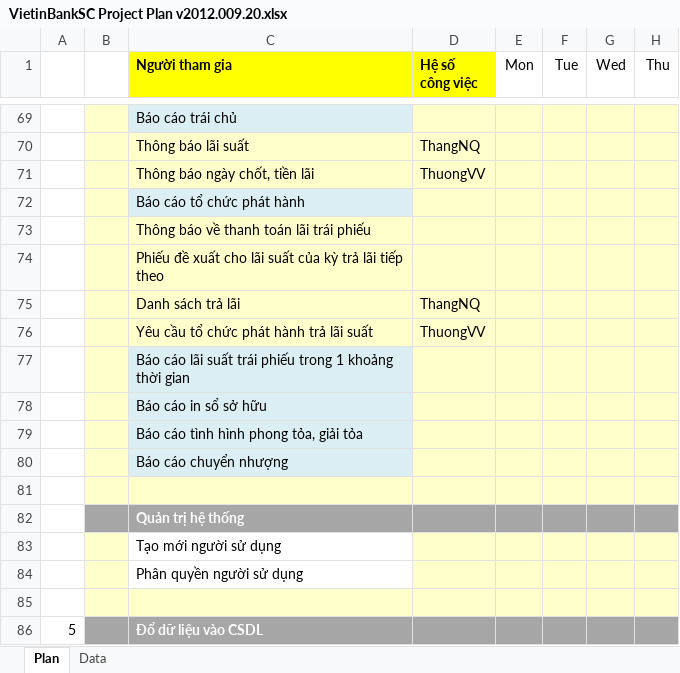
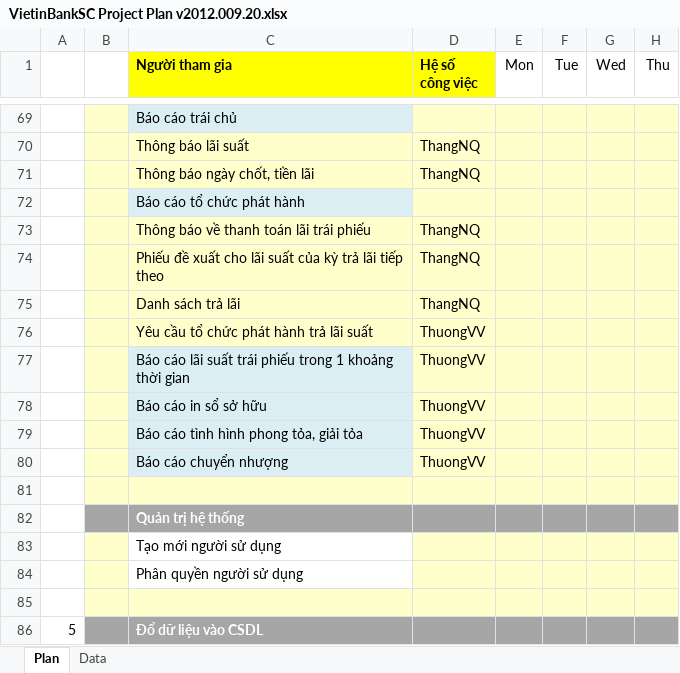
Before and after one commit to nguyendanhtu/my-project-traiphieu, an Excel workbook: Document/VietinBankSC Project Plan v2012.009.20.xlsx, sheet Plan, drawn as a sheet; only a part is shown, gaps mark what is left out; values as stored, in another font and other column widths than the file's, no borders; conditional formats not drawn; the diff names each change by its address in the sheet, - before the commit and + after, or states it on an @@ line.

```diff
--- a/Document/VietinBankSC Project Plan v2012.009.20.xlsx (sheet Plan)
+++ b/Document/VietinBankSC Project Plan v2012.009.20.xlsx (sheet Plan)
-D71 (Hệ số công việc): ThuongVV
+D71 (Hệ số công việc): ThangNQ
-D73:D74 (Hệ số công việc): (empty)
+D73:D74 (Hệ số công việc): ThangNQ
-D77:D80 (Hệ số công việc): (empty)
+D77:D80 (Hệ số công việc): ThuongVV
```
